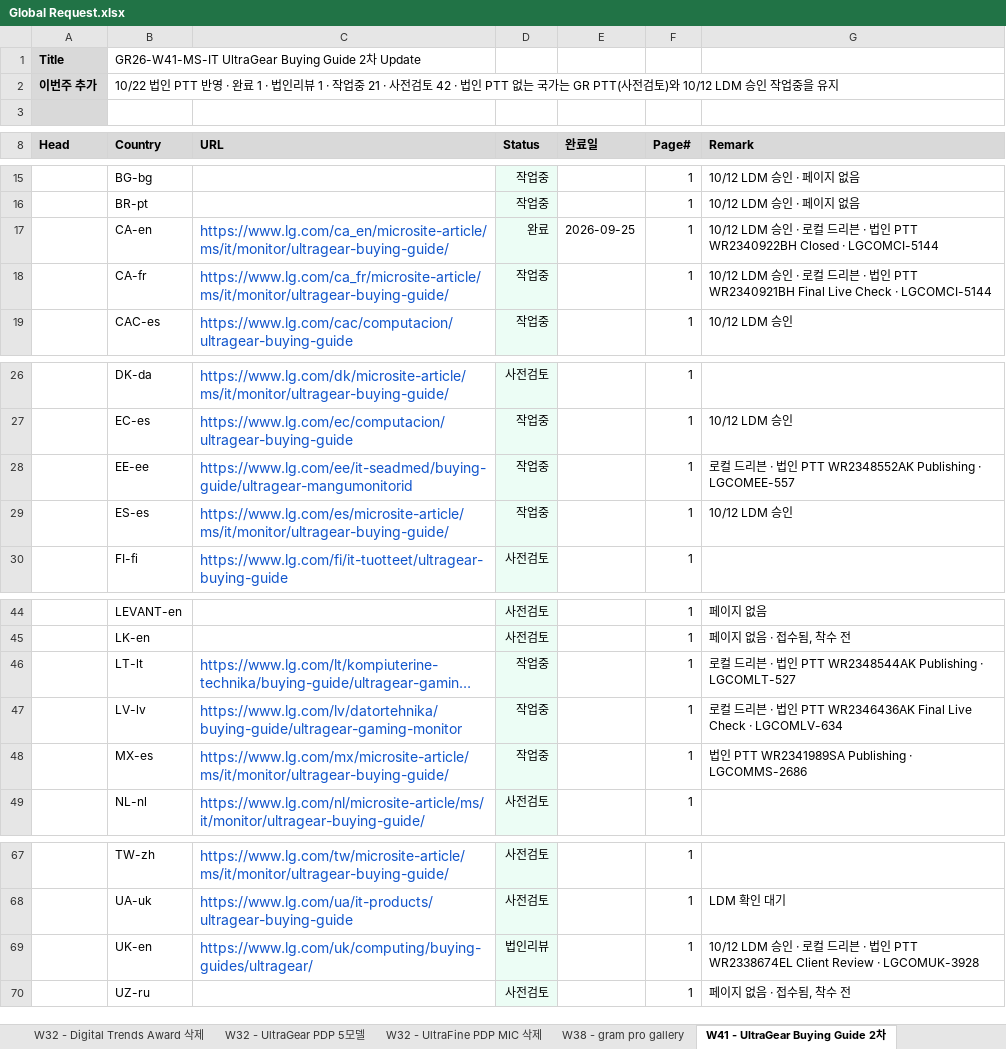
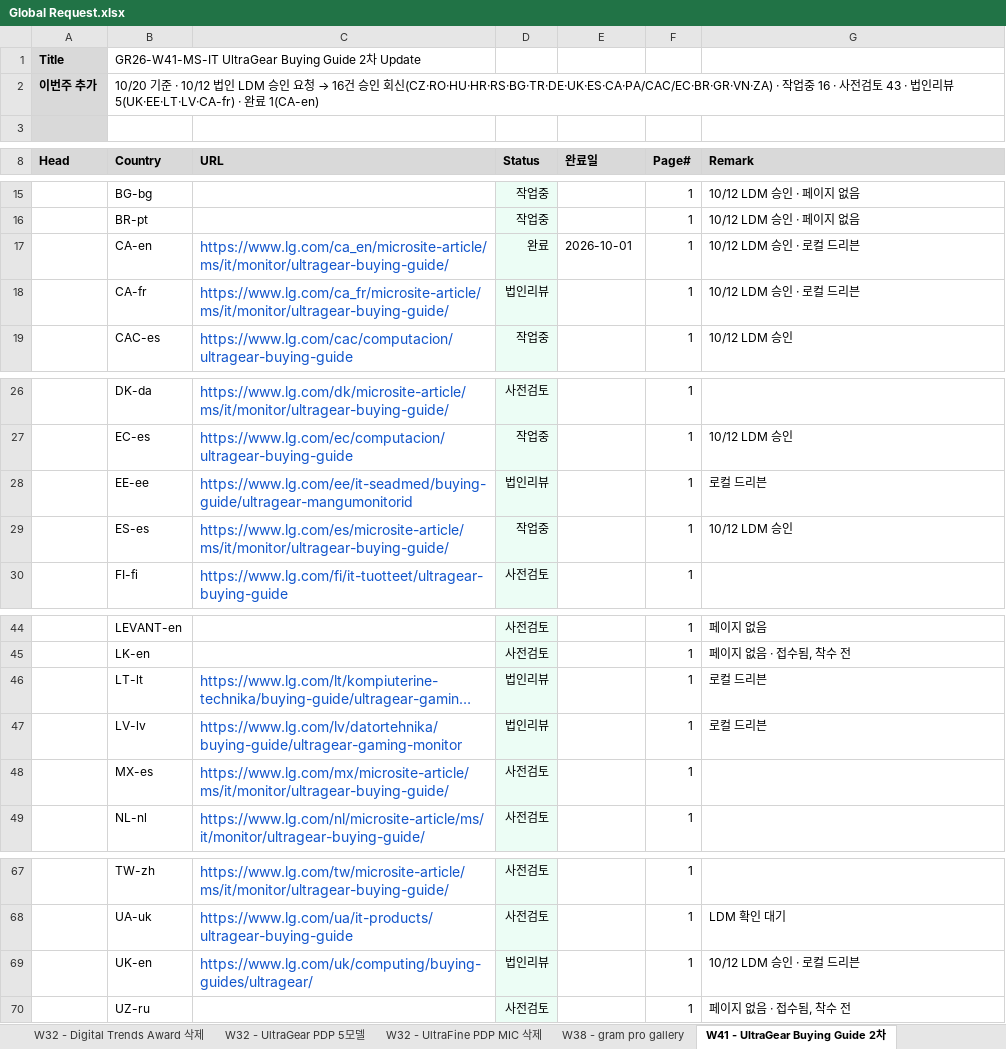
Before and after one commit to towdew/hs-dashboard, an Excel workbook: it/Global Request.xlsx, sheet W41 - UltraGear Buying Guide 2차, drawn as a sheet; only a part is shown, gaps mark what is left out; long unchanged cells end in …; values as stored, in another font and other column widths than the file's, no borders; the diff names each change by its address in the sheet, - before the commit and + after, or states it on an @@ line.

Commit message:
data(it): 바잉가이드 작업중은 LDM 승인으로 둔 값을 유지한다.
법인 PTT로 작업중을 덮지 않는다. Windows 11과 TCO는 PTT 작업중을 유지한다.

```diff
--- a/it/Global Request.xlsx (sheet W41 - UltraGear Buying Guide 2차)
+++ b/it/Global Request.xlsx (sheet W41 - UltraGear Buying Guide 2차)
@@ B2 (Country): 10/22 법인 PTT 반영 · 완료 1 · 법인리뷰 1 · 작업중 21 · 사전검토 42 · 법인 PTT 없는 국가는 GR PTT(사전검토)와 10/12 LDM 승인 작업중을 유지 → 10/20 기준 · 10/12 법인 LDM 승인 요청 → 16건 승인 회신(CZ·RO·HU·HR·RS·BG·TR·DE·UK·ES·CA·PA/CAC/EC·BR·GR·VN·ZA) · 작업중 16 · 사전검토 43 · 법인리뷰 5(UK·EE·LT·LV·CA-fr) · 완료 1(CA-en) @@
-E17 (완료일): 2026-09-25
+E17 (완료일): 2026-10-01
-G17 (Remark): 10/12 LDM 승인 · 로컬 드리븐 · 법인 PTT WR2340922BH Closed · LGCOMCI-5144
+G17 (Remark): 10/12 LDM 승인 · 로컬 드리븐
-D18 (Status): 작업중
+D18 (Status): 법인리뷰
-G18 (Remark): …리븐 · 법인 PTT WR2340921BH Final Live Check · LGCOMCI-5144
+G18 (Remark): …리븐
-D28 (Status): 작업중
+D28 (Status): 법인리뷰
-G28 (Remark): 로컬 드리븐 · 법인 PTT WR2348552AK Publishing · LGCOMEE-557
+G28 (Remark): 로컬 드리븐
-D46:D47 (Status): 작업중
+D46:D47 (Status): 법인리뷰
-G46 (Remark): 로컬 드리븐 · 법인 PTT WR2348544AK Publishing · LGCOMLT-527
+G46 (Remark): 로컬 드리븐
-G47 (Remark): 로컬 드리븐 · 법인 PTT WR2346436AK Final Live Check · LGCOMLV-634
+G47 (Remark): 로컬 드리븐
-D48 (Status): 작업중
+D48 (Status): 사전검토
-G48 (Remark): 법인 PTT WR2341989SA Publishing · LGCOMMS-2686
+G48 (Remark): (empty)
-G69 (Remark): …리븐 · 법인 PTT WR2338674EL Client Review · LGCOMUK-3928
+G69 (Remark): …리븐
```
Also changed, not shown: 1 other file.
